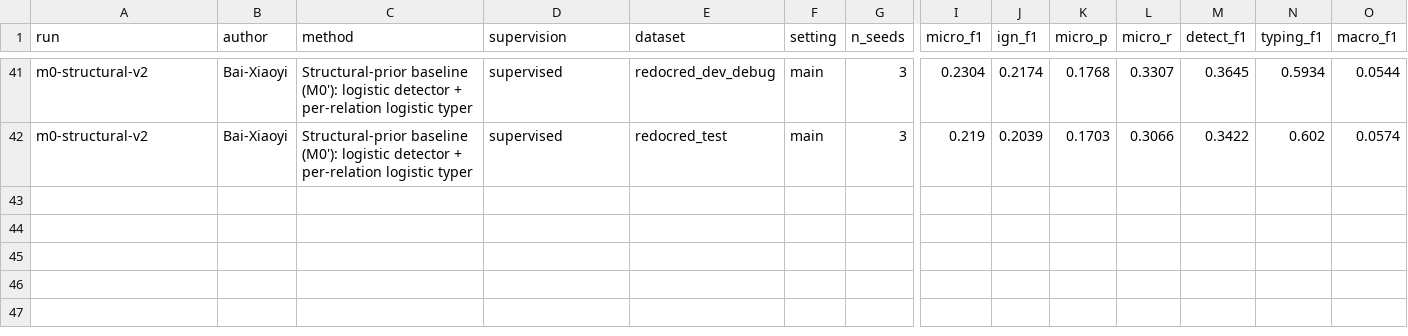
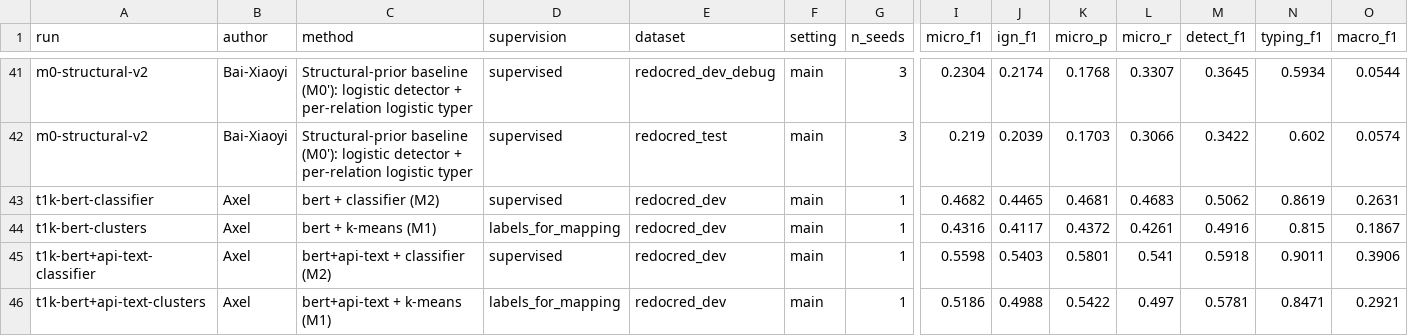
Before and after one commit to ZHU-Laurent/Knowledge-graph-extraction-from-text, a CSV file: report/leaderboard.csv, drawn as a sheet; only a part is shown, gaps mark what is left out; rows hold the shown columns only; the diff names each change by its address in the sheet, - before the commit and + after, or states it on an @@ line.

```diff
--- a/report/leaderboard.csv
+++ b/report/leaderboard.csv
+row 43: t1k-bert-classifier | Axel | bert + classifier (M2) | supervised | redocred_dev | main | 1 | 0.4682 | 0.4465 | 0.4681 | 0.4683 | 0.5062 | 0.8619 | 0.2631
+row 44: t1k-bert-clusters | Axel | bert + k-means (M1) | labels_for_mapping | redocred_dev | main | 1 | 0.4316 | 0.4117 | 0.4372 | 0.4261 | 0.4916 | 0.815 | 0.1867
+row 45: t1k-bert+api-text-classifier | Axel | bert+api-text + classifier (M2) | supervised | redocred_dev | main | 1 | 0.5598 | 0.5403 | 0.5801 | 0.541 | 0.5918 | 0.9011 | 0.3906
+row 46: t1k-bert+api-text-clusters | Axel | bert+api-text + k-means (M1) | labels_for_mapping | redocred_dev | main | 1 | 0.5186 | 0.4988 | 0.5422 | 0.497 | 0.5781 | 0.8471 | 0.2921
```
Also changed, not shown: 5 other files.
